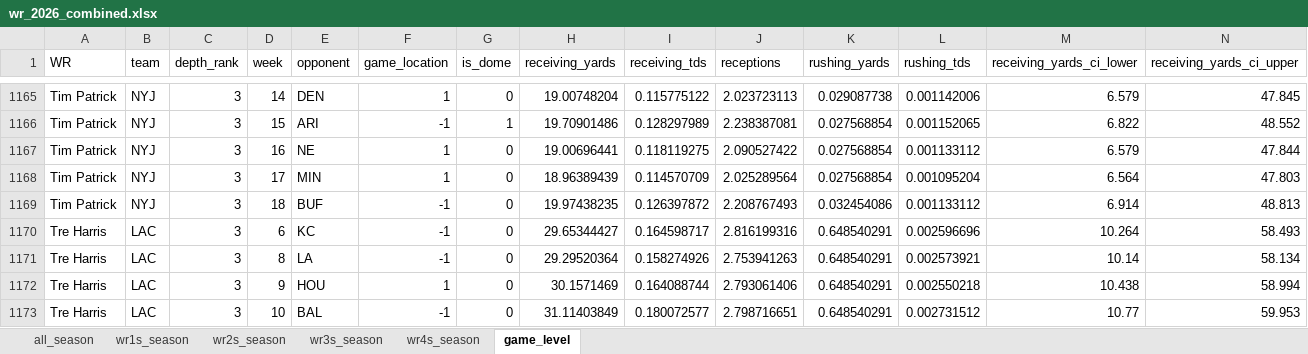
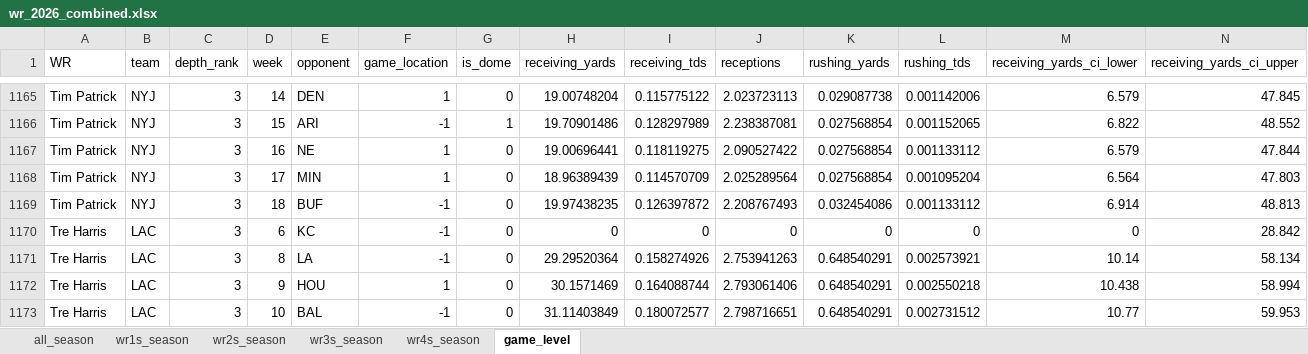
Before and after one commit to egomaniacsfantasy/lineup-lab, an Excel workbook: projections/wr_2026_combined.xlsx, sheet game_level, drawn as a sheet; only a part is shown, gaps mark what is left out; values as stored, in another font and other column widths than the file's, no borders; removed rows and columns are numbered as before the commit, all else as after; rows hold the shown columns only; the diff names each change by its address in the sheet, - before the commit and + after, or states it on an @@ line.

```diff
--- a/projections/wr_2026_combined.xlsx (sheet game_level)
+++ b/projections/wr_2026_combined.xlsx (sheet game_level)
-row 1170: Tre Harris | LAC | 3 | 6 | KC | -1 | 0 | 29.65344427 | 0.164598717 | 2.816199316 | 0.648540291 | 0.002596696 | 10.264 | 58.493
+row 1170: Tre Harris | LAC | 3 | 6 | KC | -1 | 0 | 0 | 0 | 0 | 0 | 0 | 0 | 28.842
```
Also changed, not shown: sheet wr3s_season, sheet all_season.
